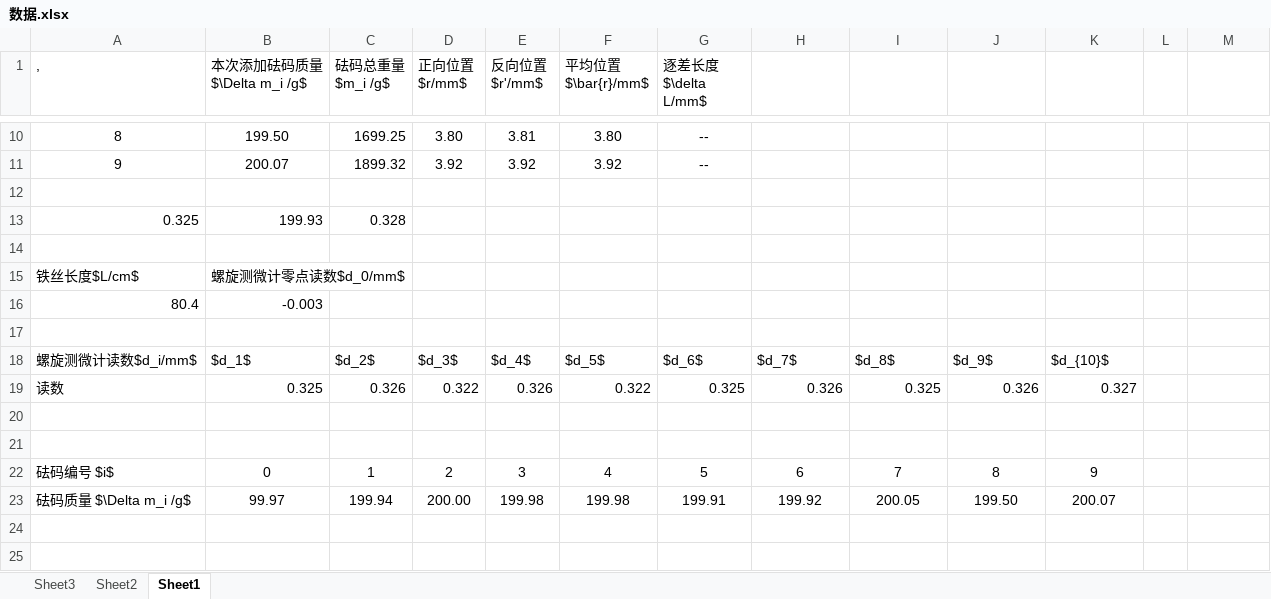
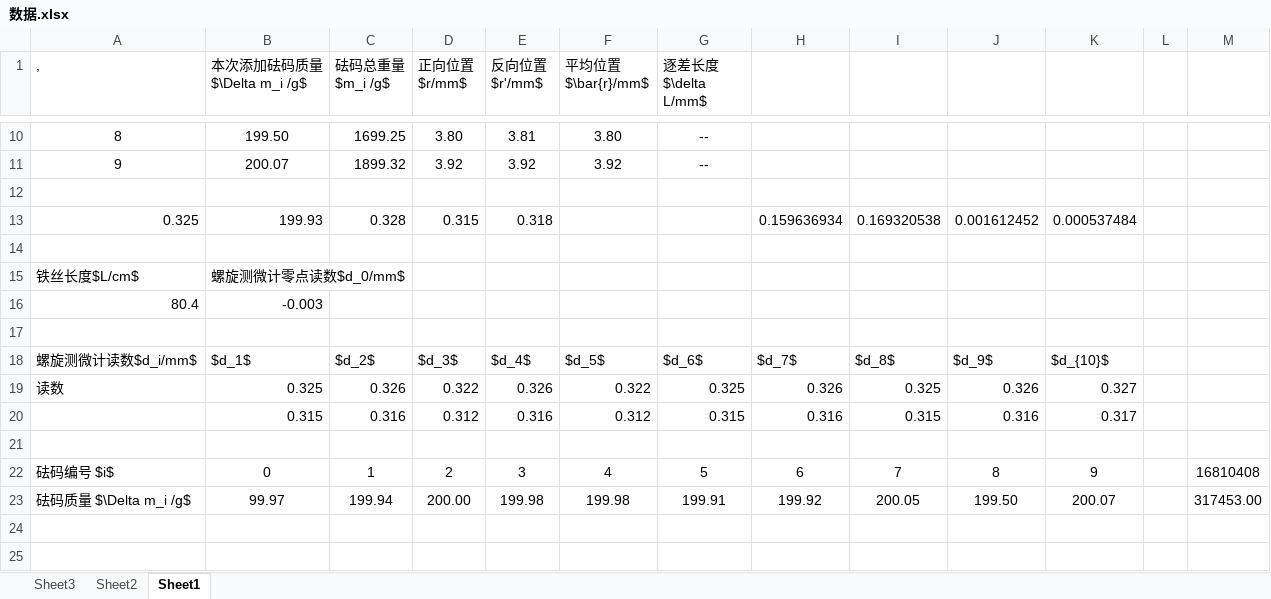
Before and after one commit to DickyChant/report_9, an Excel workbook: 数据.xlsx, sheet Sheet1, drawn as a sheet; only a part is shown, gaps mark what is left out; values as stored, in another font and other column widths than the file's, no borders; removed rows and columns are numbered as before the commit, all else as after; the diff names each change by its address in the sheet, - before the commit and + after, or states it on an @@ line.

```diff
--- a/数据.xlsx (sheet Sheet1)
+++ b/数据.xlsx (sheet Sheet1)
-D13 (正向位置 $r/mm$): (empty)
+D13 (正向位置 $r/mm$): 0.315
-E13 (反向位置 $r'/mm$): (empty)
+E13 (反向位置 $r'/mm$): 0.318
-H13: (empty)
+H13: 0.159636934
-I13: (empty)
+I13: 0.169320538
-J13: (empty)
+J13: 0.001612452
-K13: (empty)
+K13: 0.000537484
+row 20:  | 0.315 | 0.316 | 0.312 | 0.316 | 0.312 | 0.315 | 0.316 | 0.315 | 0.316 | 0.317
-row 21: (empty)
-M22: (empty)
+M22: 16810408
-M23: (empty)
+M23: 317453.00
```
Also changed, not shown: 5 other files.
